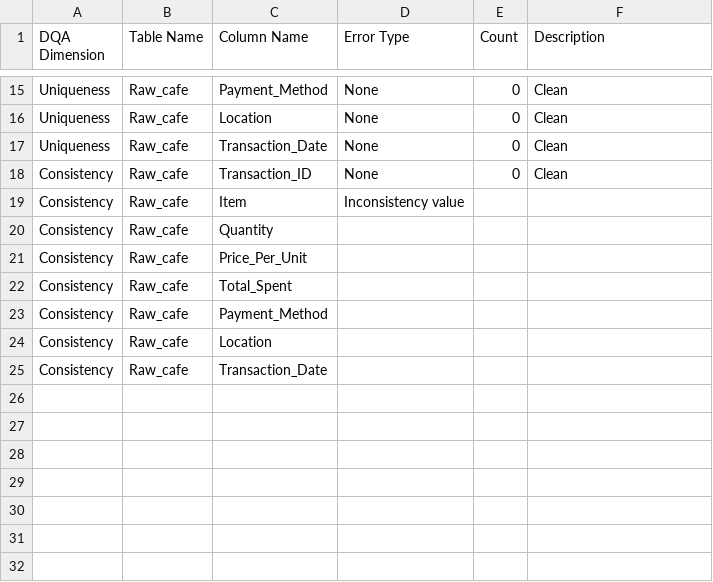
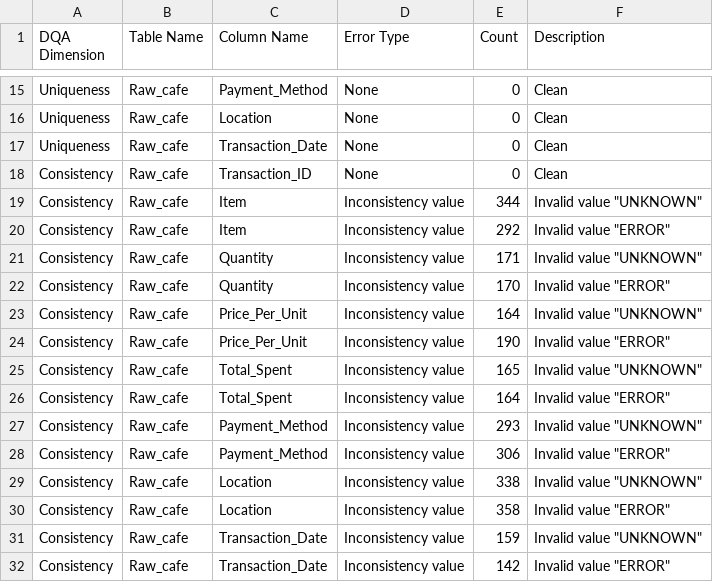
Before and after one commit to SteveT2023/DQA-Cafe, a CSV file: cafe_report.csv, drawn as a sheet; only a part is shown, gaps mark what is left out.

Commit message:
UPDATE | cafe_report.csv

```diff
--- a/cafe_report.csv
+++ b/cafe_report.csv
@@ -18,8 +18,15 @@ Uniqueness,Raw_cafe,Transaction_Date,None,0,Clean
 Consistency,Raw_cafe,Transaction_ID,None,0,Clean
-Consistency,Raw_cafe,Item,Inconsistency value,,
-Consistency,Raw_cafe,Quantity,,,
-Consistency,Raw_cafe,Price_Per_Unit,,,
-Consistency,Raw_cafe,Total_Spent,,,
-Consistency,Raw_cafe,Payment_Method,,,
-Consistency,Raw_cafe,Location,,,
-Consistency,Raw_cafe,Transaction_Date,,,
+Consistency,Raw_cafe,Item,Inconsistency value,344,"Invalid value ""UNKNOWN"""
+Consistency,Raw_cafe,Item,Inconsistency value,292,"Invalid value ""ERROR"""
+Consistency,Raw_cafe,Quantity,Inconsistency value,171,"Invalid value ""UNKNOWN"""
+Consistency,Raw_cafe,Quantity,Inconsistency value,170,"Invalid value ""ERROR"""
+Consistency,Raw_cafe,Price_Per_Unit,Inconsistency value,164,"Invalid value ""UNKNOWN"""
+Consistency,Raw_cafe,Price_Per_Unit,Inconsistency value,190,"Invalid value ""ERROR"""
+Consistency,Raw_cafe,Total_Spent,Inconsistency value,165,"Invalid value ""UNKNOWN"""
+Consistency,Raw_cafe,Total_Spent,Inconsistency value,164,"Invalid value ""ERROR"""
+Consistency,Raw_cafe,Payment_Method,Inconsistency value,293,"Invalid value ""UNKNOWN"""
+Consistency,Raw_cafe,Payment_Method,Inconsistency value,306,"Invalid value ""ERROR"""
+Consistency,Raw_cafe,Location,Inconsistency value,338,"Invalid value ""UNKNOWN"""
+Consistency,Raw_cafe,Location,Inconsistency value,358,"Invalid value ""ERROR"""
+Consistency,Raw_cafe,Transaction_Date,Inconsistency value,159,"Invalid value ""UNKNOWN"""
+Consistency,Raw_cafe,Transaction_Date,Inconsistency value,142,"Invalid value ""ERROR"""
```
